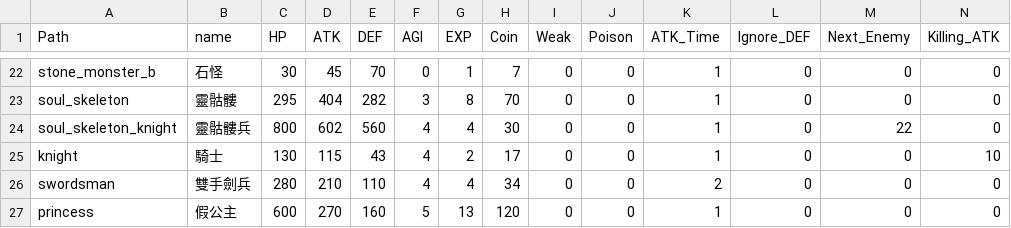
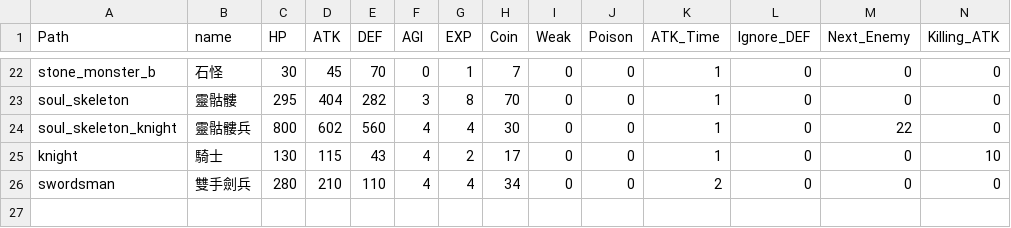
Before and after one commit to joycehsu0427/OOPL_project_magic_tower, a CSV file: Resources/Data/Enemy.csv, drawn as a sheet; only a part is shown, gaps mark what is left out; rows hold the shown columns only; the diff names each change by its address in the sheet, - before the commit and + after, or states it on an @@ line.

```diff
--- a/Resources/Data/Enemy.csv
+++ b/Resources/Data/Enemy.csv
-row 27: princess | 假公主 | 600 | 270 | 160 | 5 | 13 | 120 | 0 | 0 | 1 | 0 | 0 | 0
```
Also changed, not shown: Resources/Data/BigEnemy.csv, 52 other files.
